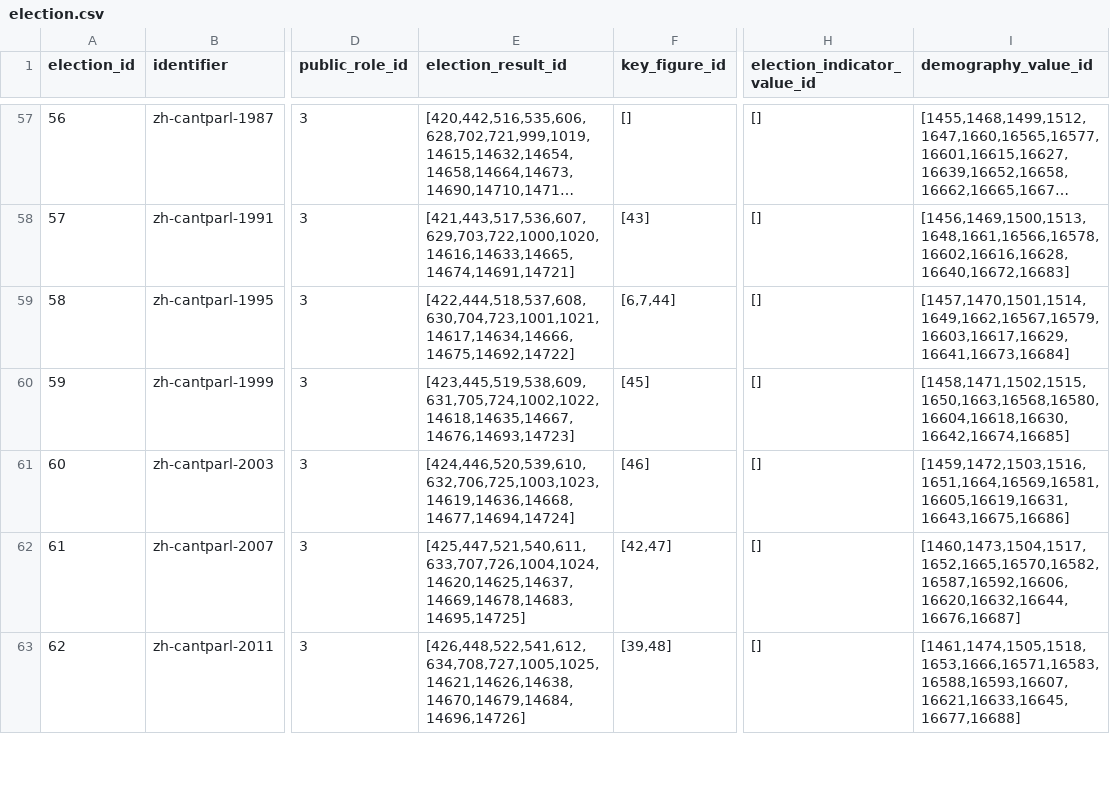
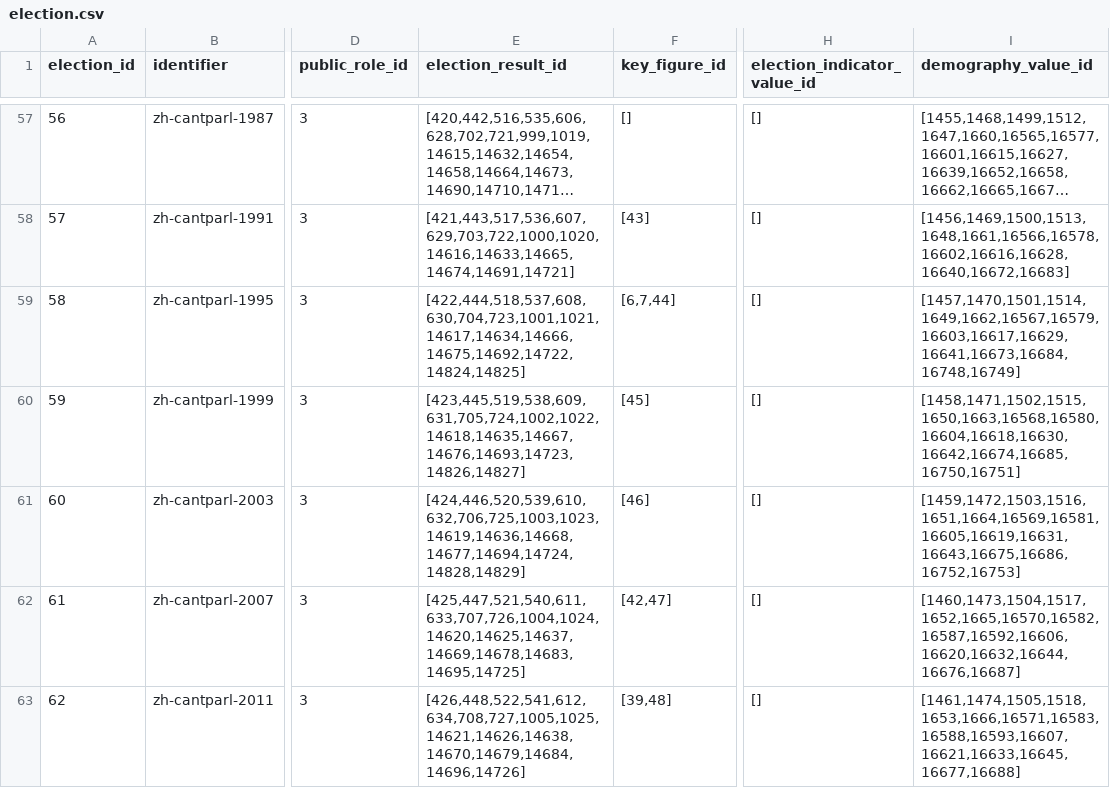
Before and after one commit to swiss/fch-political-party-pipeline, a CSV file: data/input/election.csv, drawn as a sheet; only a part is shown, gaps mark what is left out; long unchanged cells end in …; the diff covers the shown part only; the diff names each change by its address in the sheet, - before the commit and + after, or states it on an @@ line.

```diff
--- a/data/input/election.csv
+++ b/data/input/election.csv
-E59 (election_result_id): [422,444,518,537,608,630,704,723,1001,1021,14617,14634,14666,14675,14692,14722]
+E59 (election_result_id): [422,444,518,537,608,630,704,723,1001,1021,14617,14634,14666,14675,14692,14722,14824,14825]
-I59 (demography_value_id): [1457,1470,1501,1514,1649,1662,16567,16579,16603,16617,16629,16641,16673,16684]
+I59 (demography_value_id): [1457,1470,1501,1514,1649,1662,16567,16579,16603,16617,16629,16641,16673,16684,16748,16749]
-E60 (election_result_id): [423,445,519,538,609,631,705,724,1002,1022,14618,14635,14667,14676,14693,14723]
+E60 (election_result_id): [423,445,519,538,609,631,705,724,1002,1022,14618,14635,14667,14676,14693,14723,14826,14827]
-I60 (demography_value_id): [1458,1471,1502,1515,1650,1663,16568,16580,16604,16618,16630,16642,16674,16685]
+I60 (demography_value_id): [1458,1471,1502,1515,1650,1663,16568,16580,16604,16618,16630,16642,16674,16685,16750,16751]
-E61 (election_result_id): [424,446,520,539,610,632,706,725,1003,1023,14619,14636,14668,14677,14694,14724]
+E61 (election_result_id): [424,446,520,539,610,632,706,725,1003,1023,14619,14636,14668,14677,14694,14724,14828,14829]
-I61 (demography_value_id): [1459,1472,1503,1516,1651,1664,16569,16581,16605,16619,16631,16643,16675,16686]
+I61 (demography_value_id): [1459,1472,1503,1516,1651,1664,16569,16581,16605,16619,16631,16643,16675,16686,16752,16753]
```
Also changed, not shown: 49 edited cells elsewhere in this file, data/input/election_indicator_value.csv, data/input/key_figure.csv, 27 other files.
